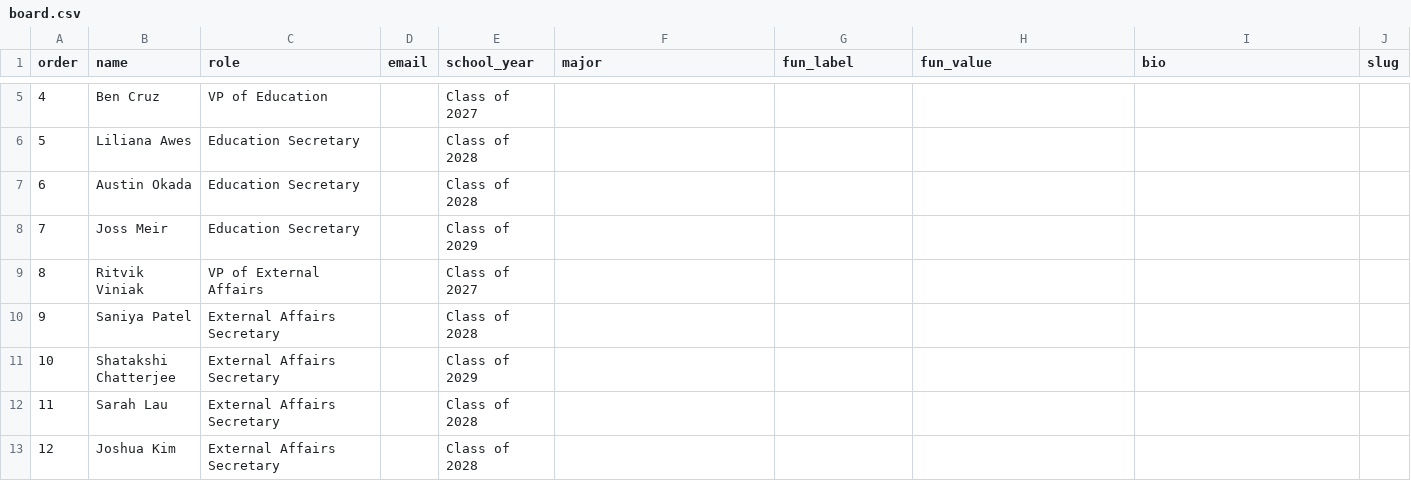
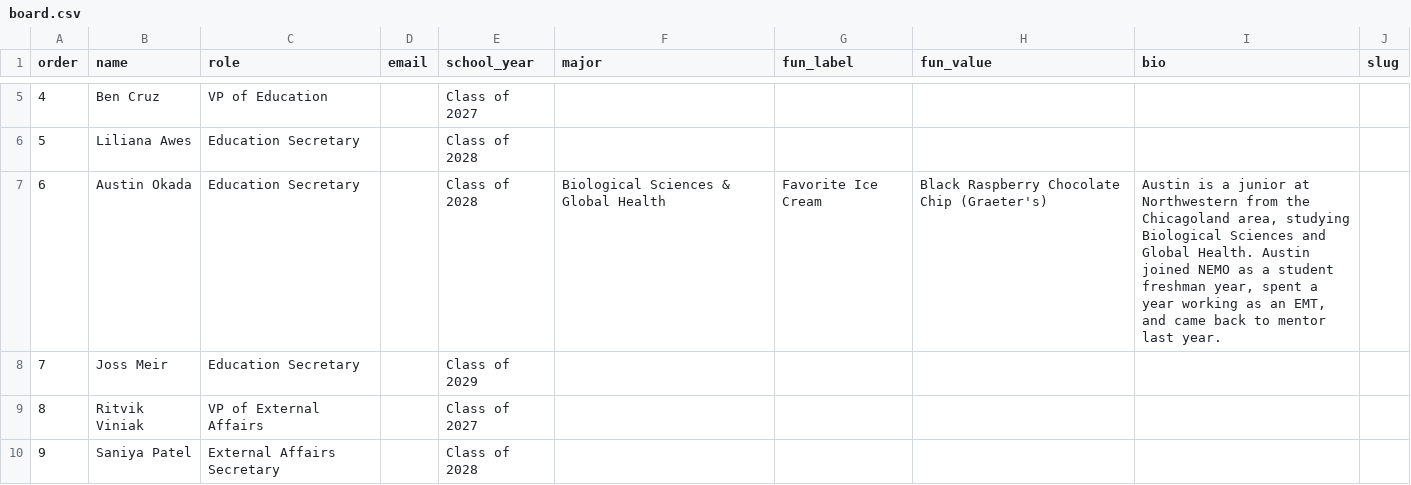
Before and after one commit to nemoemt/nemoemt.github.io, a CSV file: people/board.csv, drawn as a sheet; only a part is shown, gaps mark what is left out; the shorter side is filled out with more unchanged rows; the diff names each change by its address in the sheet, - before the commit and + after, or states it on an @@ line.

```diff
--- a/people/board.csv
+++ b/people/board.csv
-F7 (major): (empty)
+F7 (major): Biological Sciences & Global Health
-G7 (fun_label): (empty)
+G7 (fun_label): Favorite Ice Cream
-H7 (fun_value): (empty)
+H7 (fun_value): Black Raspberry Chocolate Chip (Graeter's)
-I7 (bio): (empty)
+I7 (bio): Austin is a junior at Northwestern from the Chicagoland area, studying Biological Sciences and Global Health. Austin joined NEMO as a student freshman year, spent a year working as an EMT, and came back to mentor last year.
```
Also changed, not shown: 6 other files.
